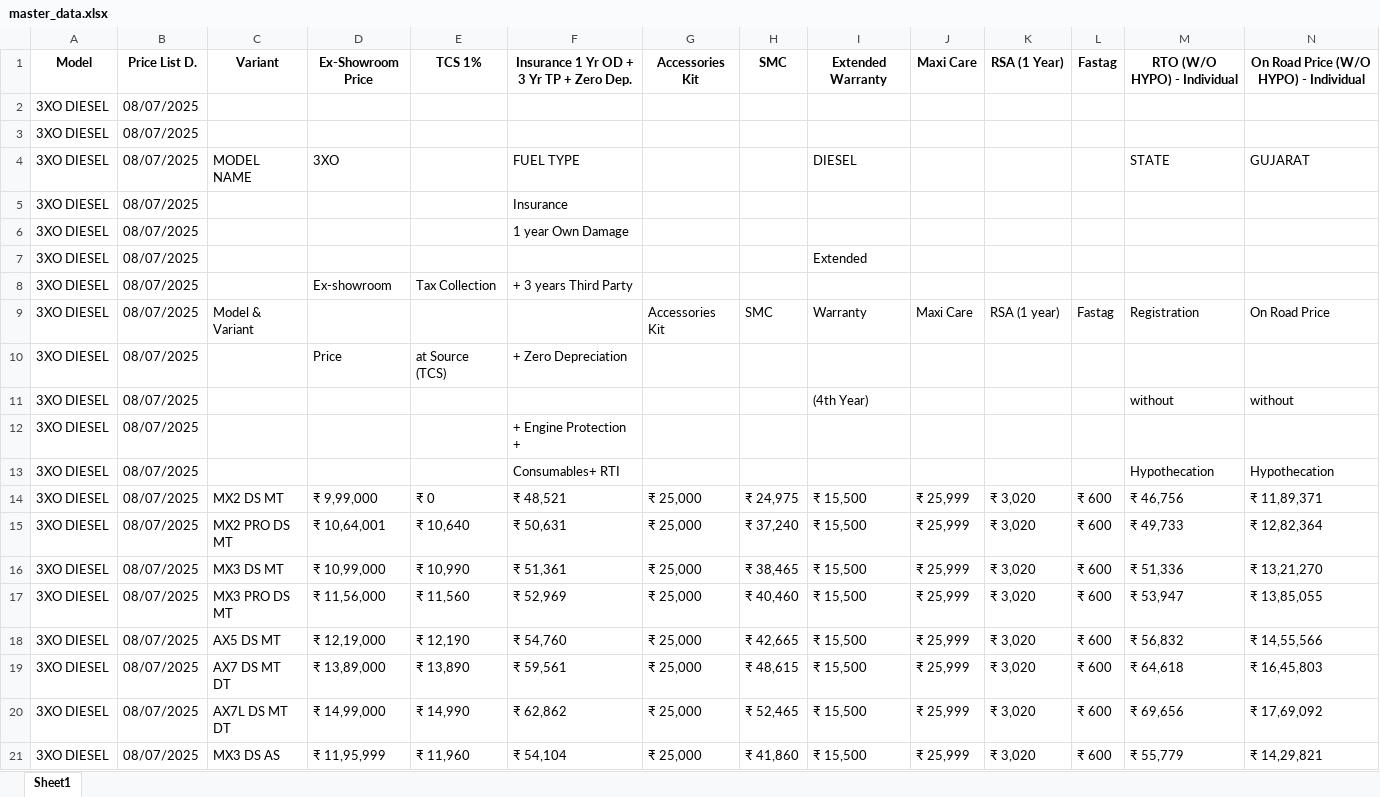
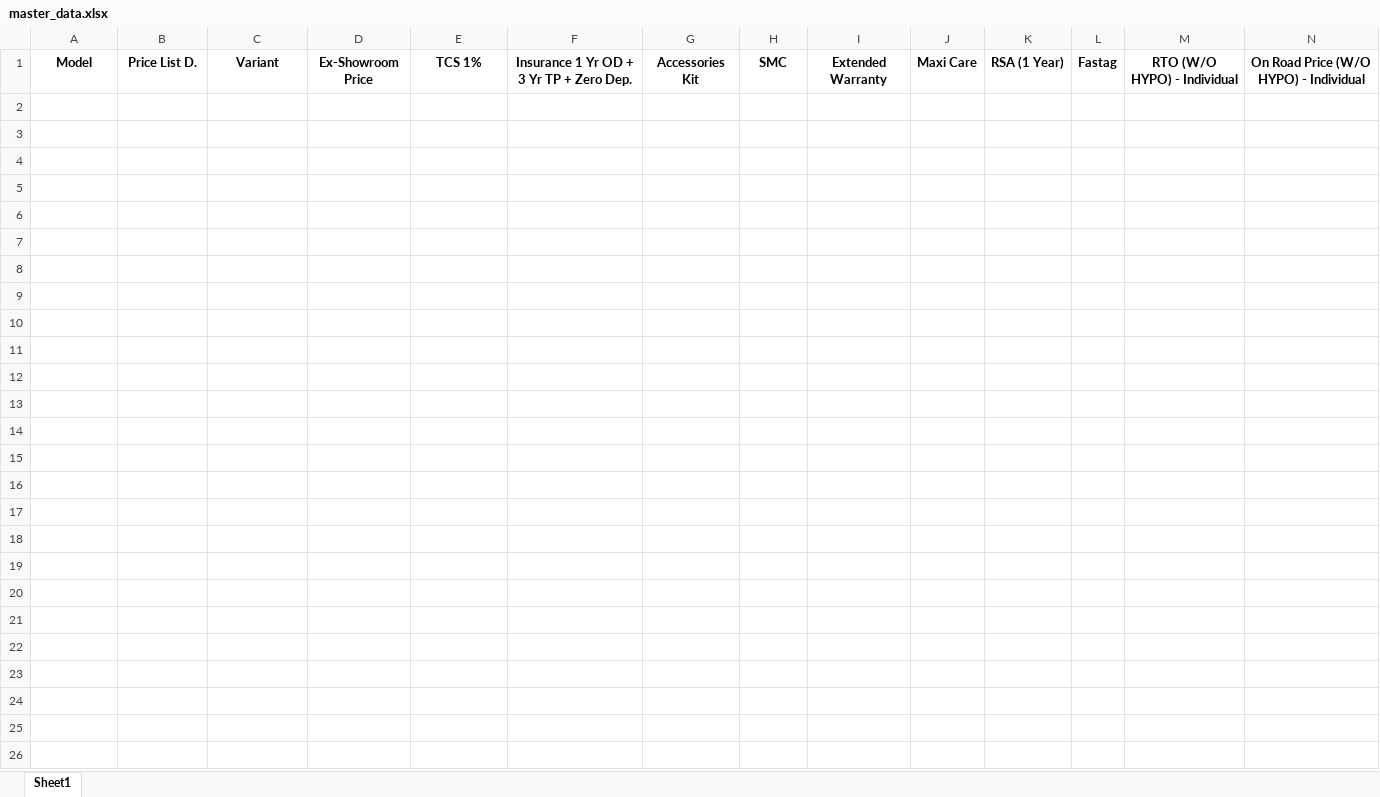
Before and after one commit to raj54669/mahindra-pricing-data, an Excel workbook: data/master_data.xlsx, sheet Sheet1, drawn as a sheet; only a part is shown; values as stored, in another font and other column widths than the file's, no borders; rows hold the shown columns only; the diff covers the shown part only; the diff names each change by its address in the sheet, - before the commit and + after, or states it on an @@ line.

Commit message:
Add files via upload

```diff
--- a/data/master_data.xlsx (sheet Sheet1)
+++ b/data/master_data.xlsx (sheet Sheet1)
-row 2: 3XO DIESEL | 08/07/2025
-row 3: 3XO DIESEL | 08/07/2025
-row 4: 3XO DIESEL | 08/07/2025 | MODEL NAME | 3XO |  | FUEL TYPE |  |  | DIESEL |  |  |  | STATE | GUJARAT
-row 5: 3XO DIESEL | 08/07/2025 |  |  |  | Insurance
-row 6: 3XO DIESEL | 08/07/2025 |  |  |  | 1 year Own Damage
-row 7: 3XO DIESEL | 08/07/2025 |  |  |  |  |  |  | Extended
-row 8: 3XO DIESEL | 08/07/2025 |  | Ex-showroom | Tax Collection | + 3 years Third Party
-row 9: 3XO DIESEL | 08/07/2025 | Model & Variant |  |  |  | Accessories Kit | SMC | Warranty | Maxi Care | RSA (1 year) | Fastag | Registration | On Road Price
-row 10: 3XO DIESEL | 08/07/2025 |  | Price | at Source (TCS) | + Zero Depreciation
-row 11: 3XO DIESEL | 08/07/2025 |  |  |  |  |  |  | (4th Year) |  |  |  | without | without
-row 12: 3XO DIESEL | 08/07/2025 |  |  |  | + Engine Protection +
-row 13: 3XO DIESEL | 08/07/2025 |  |  |  | Consumables+ RTI |  |  |  |  |  |  | Hypothecation | Hypothecation
-row 14: 3XO DIESEL | 08/07/2025 | MX2 DS MT | ₹ 9,99,000 | ₹ 0 | ₹ 48,521 | ₹ 25,000 | ₹ 24,975 | ₹ 15,500 | ₹ 25,999 | ₹ 3,020 | ₹ 600 | ₹ 46,756 | ₹ 11,89,371
-row 15: 3XO DIESEL | 08/07/2025 | MX2 PRO DS MT | ₹ 10,64,001 | ₹ 10,640 | ₹ 50,631 | ₹ 25,000 | ₹ 37,240 | ₹ 15,500 | ₹ 25,999 | ₹ 3,020 | ₹ 600 | ₹ 49,733 | ₹ 12,82,364
-row 16: 3XO DIESEL | 08/07/2025 | MX3 DS MT | ₹ 10,99,000 | ₹ 10,990 | ₹ 51,361 | ₹ 25,000 | ₹ 38,465 | ₹ 15,500 | ₹ 25,999 | ₹ 3,020 | ₹ 600 | ₹ 51,336 | ₹ 13,21,270
-row 17: 3XO DIESEL | 08/07/2025 | MX3 PRO DS MT | ₹ 11,56,000 | ₹ 11,560 | ₹ 52,969 | ₹ 25,000 | ₹ 40,460 | ₹ 15,500 | ₹ 25,999 | ₹ 3,020 | ₹ 600 | ₹ 53,947 | ₹ 13,85,055
-row 18: 3XO DIESEL | 08/07/2025 | AX5 DS MT | ₹ 12,19,000 | ₹ 12,190 | ₹ 54,760 | ₹ 25,000 | ₹ 42,665 | ₹ 15,500 | ₹ 25,999 | ₹ 3,020 | ₹ 600 | ₹ 56,832 | ₹ 14,55,566
-row 19: 3XO DIESEL | 08/07/2025 | AX7 DS MT DT | ₹ 13,89,000 | ₹ 13,890 | ₹ 59,561 | ₹ 25,000 | ₹ 48,615 | ₹ 15,500 | ₹ 25,999 | ₹ 3,020 | ₹ 600 | ₹ 64,618 | ₹ 16,45,803
-row 20: 3XO DIESEL | 08/07/2025 | AX7L DS MT DT | ₹ 14,99,000 | ₹ 14,990 | ₹ 62,862 | ₹ 25,000 | ₹ 52,465 | ₹ 15,500 | ₹ 25,999 | ₹ 3,020 | ₹ 600 | ₹ 69,656 | ₹ 17,69,092
-row 21: 3XO DIESEL | 08/07/2025 | MX3 DS AS | ₹ 11,95,999 | ₹ 11,960 | ₹ 54,104 | ₹ 25,000 | ₹ 41,860 | ₹ 15,500 | ₹ 25,999 | ₹ 3,020 | ₹ 600 | ₹ 55,779 | ₹ 14,29,821
```
Also changed, not shown: 15 removed rows elsewhere in this sheet.
